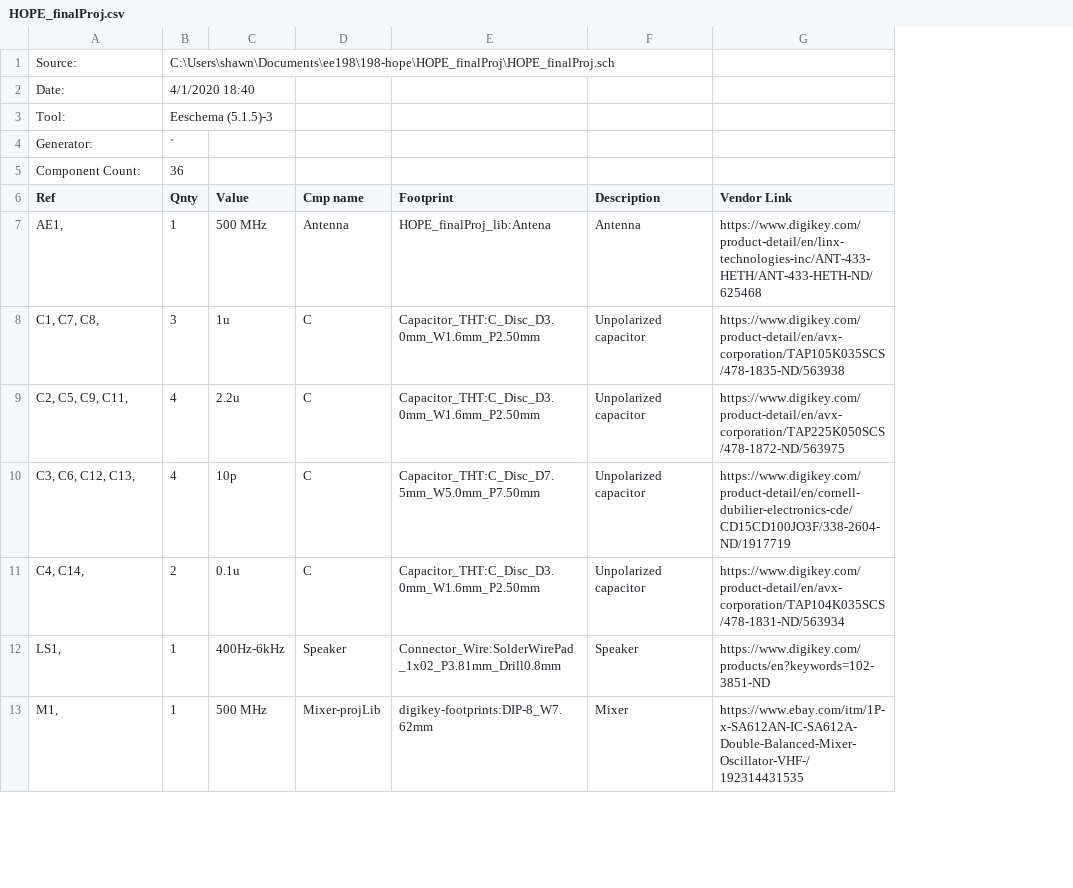
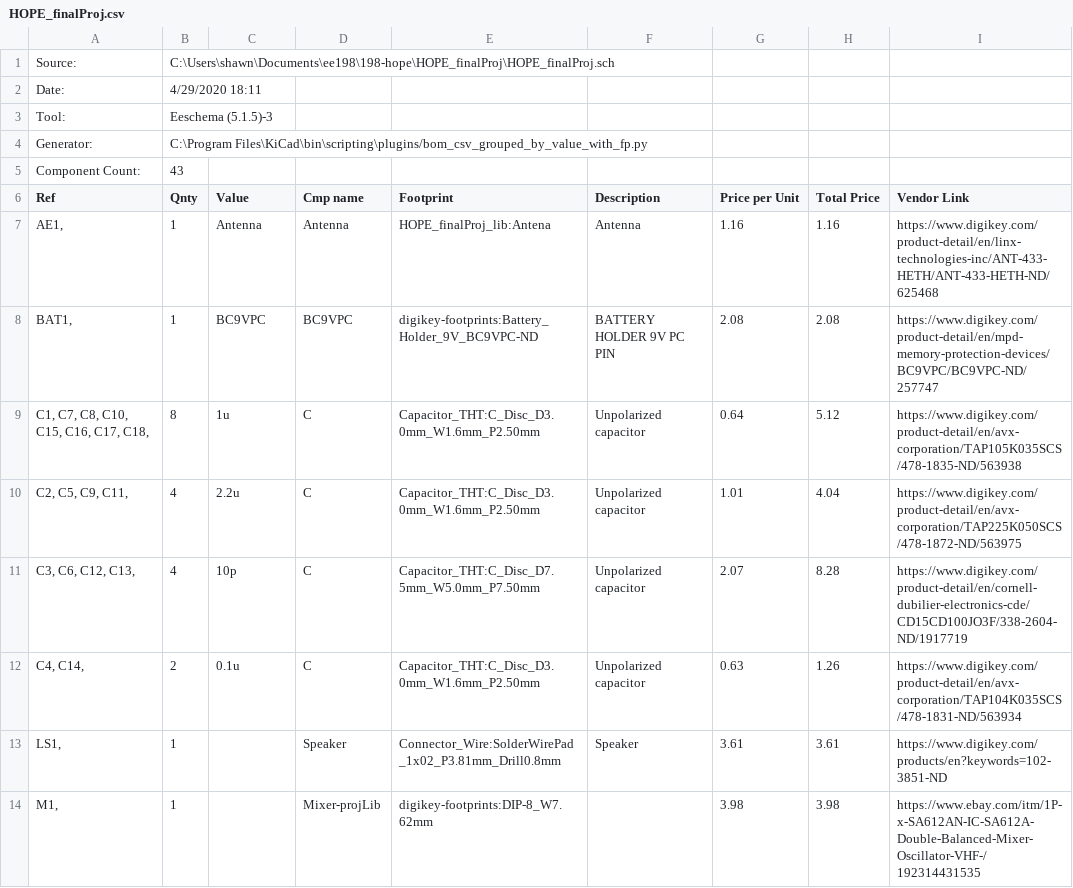
Before and after one commit to samtron1412/198-hope, a CSV file: HOPE_finalProj/HOPE_finalProj.csv, drawn as a sheet; only a part is shown; addresses are those after the commit; the diff covers the shown part only; the diff names each change by its address in the sheet, - before the commit and + after, or states it on an @@ line.

Commit message:
added BOM

```diff
--- a/HOPE_finalProj/HOPE_finalProj.csv
+++ b/HOPE_finalProj/HOPE_finalProj.csv
+column G (Price per Unit), row 7: 1.16; rows 9-14: 0.64 | 1.01 | 2.07 | 0.63 | 3.61 | 3.98
+column H (Total Price), row 7: 1.16; rows 9-14: 5.12 | 4.04 | 8.28 | 1.26 | 3.61 | 3.98
-B2 (Qnty): 4/1/2020 18:40
+B2 (Qnty): 4/29/2020 18:11
-B4 (Qnty): `
+B4 (Qnty): C:\Program Files\KiCad\bin\scripting\plugins/bom_csv_grouped_by_value_with_fp.py
-B5 (Qnty): 36
+B5 (Qnty): 43
-C7 (Value): 500 MHz
+C7 (Value): Antenna
+row 8: BAT1, | 1 | BC9VPC | BC9VPC | digikey-footprints:Battery_Holder_9V_BC9VPC-ND | BATTERY HOLDER 9V PC PIN | 2.08 | 2.08 | https://www.digikey.com/product-detail/en/mpd-memory-protection-devices/BC9VPC/BC9VPC-ND/257747
-A9 (Ref): C1, C7, C8,
+A9 (Ref): C1, C7, C8, C10, C15, C16, C17, C18,
-B9 (Qnty): 3
+B9 (Qnty): 8
-C13 (Value): 400Hz-6kHz
+C13 (Value): (empty)
-C14 (Value): 500 MHz
+C14 (Value): (empty)
-F14 (Description): Mixer
+F14 (Description): (empty)
```
Also changed, not shown: 3 removed rows and 8 edited cells elsewhere in this file.
